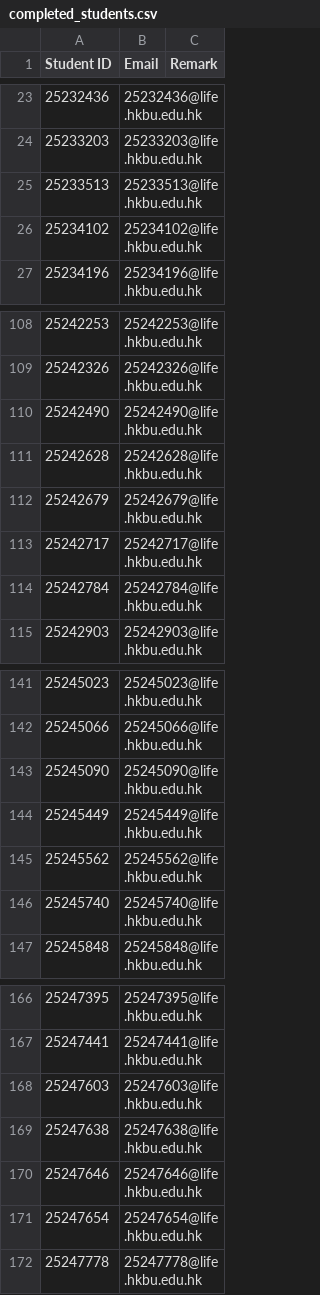
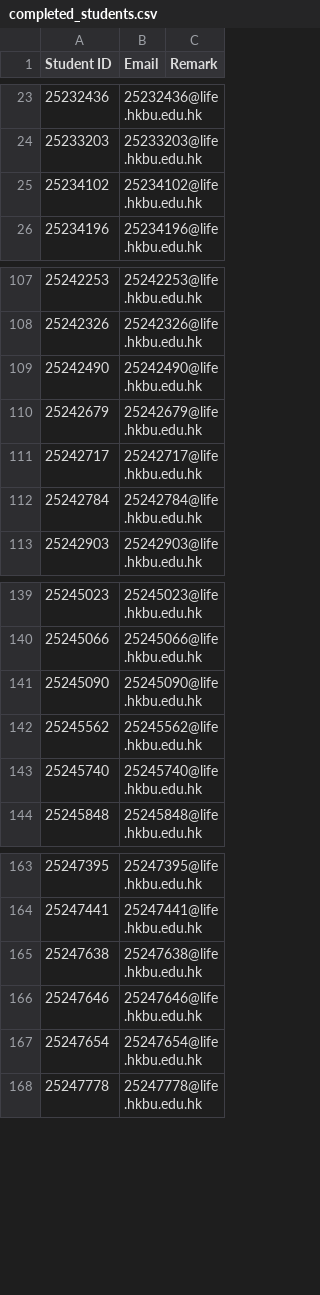
Before and after one commit to tesolchina/smartLessons, a CSV file: LANG0036/completed_students.csv, drawn as a sheet; only a part is shown, gaps mark what is left out.

```diff
--- a/LANG0036/completed_students.csv
+++ b/LANG0036/completed_students.csv
@@ -24,3 +24,2 @@
 25233203,25233203@life.hkbu.edu.hk,
-25233513,25233513@life.hkbu.edu.hk,
 25234102,25234102@life.hkbu.edu.hk,
@@ -110,3 +109,2 @@
 25242490,25242490@life.hkbu.edu.hk,
-25242628,25242628@life.hkbu.edu.hk,
 25242679,25242679@life.hkbu.edu.hk,
@@ -143,3 +141,2 @@
 25245090,25245090@life.hkbu.edu.hk,
-25245449,25245449@life.hkbu.edu.hk,
 25245562,25245562@life.hkbu.edu.hk,
@@ -167,3 +164,2 @@
 25247441,25247441@life.hkbu.edu.hk,
-25247603,25247603@life.hkbu.edu.hk,
 25247638,25247638@life.hkbu.edu.hk,
```
Also changed, not shown: 1 other file.
